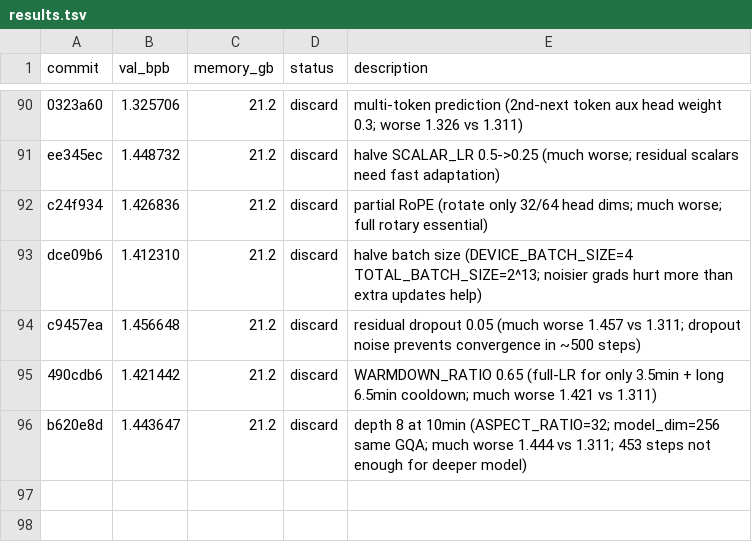
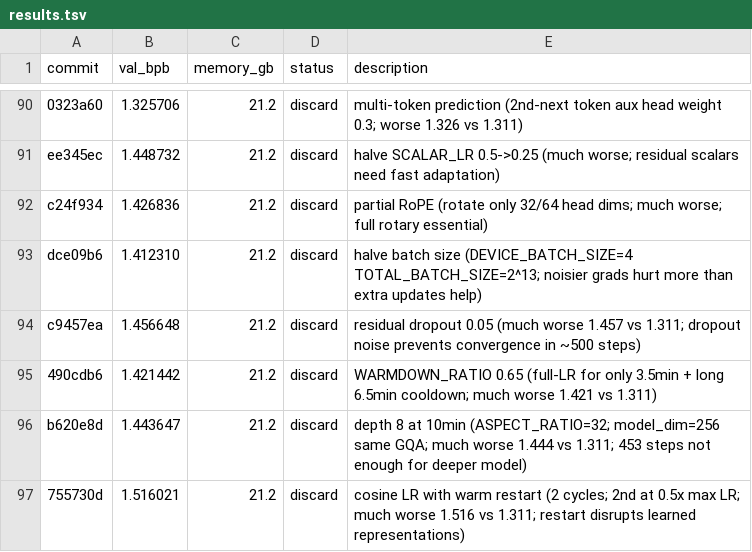
Before and after one commit to reowens/autoresearch-mlx, a TSV file: results.tsv, drawn as a sheet; only a part is shown, gaps mark what is left out; the diff names each change by its address in the sheet, - before the commit and + after, or states it on an @@ line.

Commit message:
discard: cosine LR warm restart (1.516 vs 1.311 baseline; LR restart at midpoint badly disrupts training)

```diff
--- a/results.tsv
+++ b/results.tsv
+row 97: 755730d | 1.516021 | 21.2 | discard | cosine LR with warm restart (2 cycles; 2nd at 0.5x max LR; much worse 1.516 vs 1.311; restart disrupts learned representations)
```
Also changed, not shown: 1 other file.
